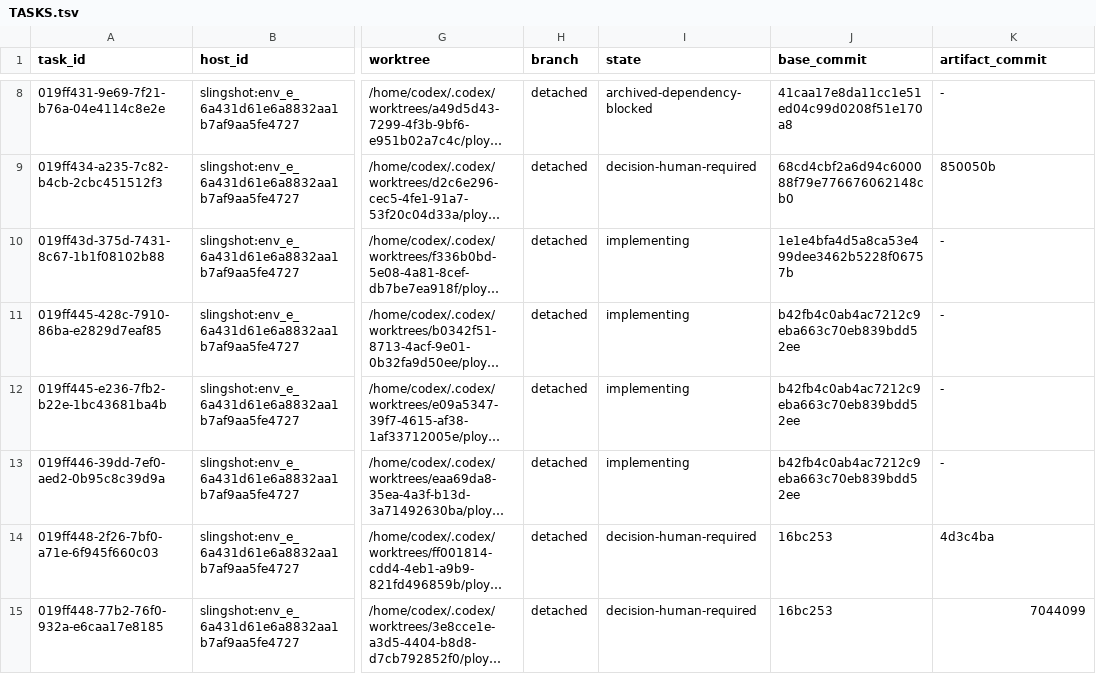
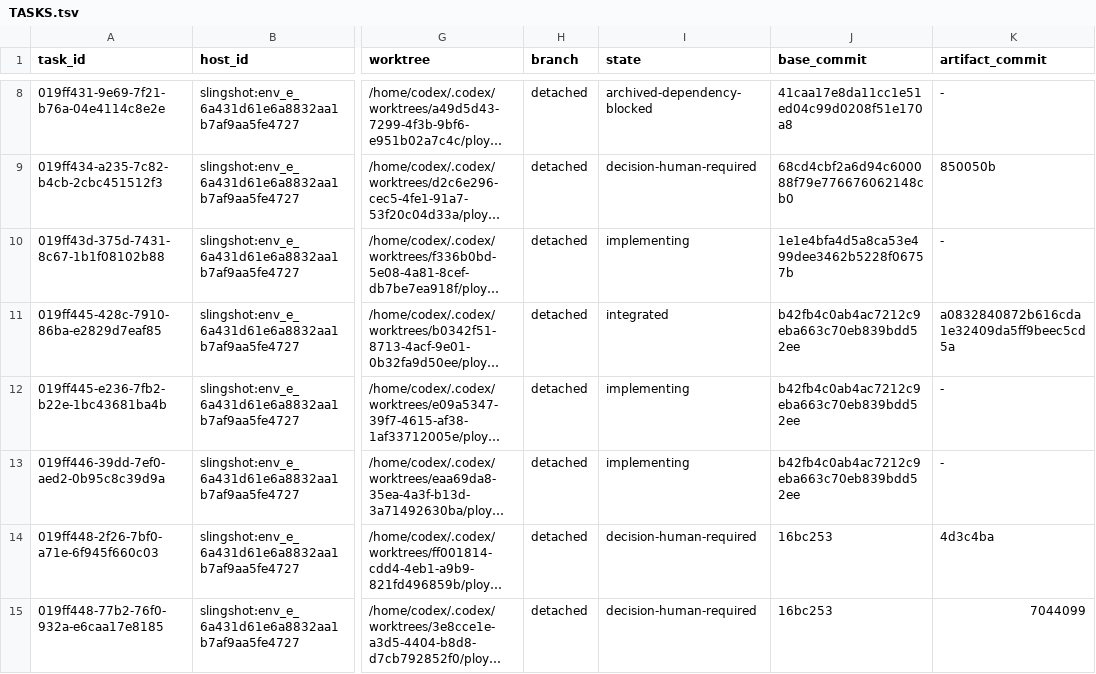
Before and after one commit to getployz/ployz-rust-port, a TSV file: migration/TASKS.tsv, drawn as a sheet; only a part is shown, gaps mark what is left out; long unchanged cells end in …; the diff names each change by its address in the sheet, - before the commit and + after, or states it on an @@ line.

```diff
--- a/migration/TASKS.tsv
+++ b/migration/TASKS.tsv
-I11 (state): implementing
+I11 (state): integrated
-K11 (artifact_commit): -
+K11 (artifact_commit): a0832840872b616cda1e32409da5ff9beec5cd5a
```
Also changed, not shown: migration/PACKAGES.tsv.
